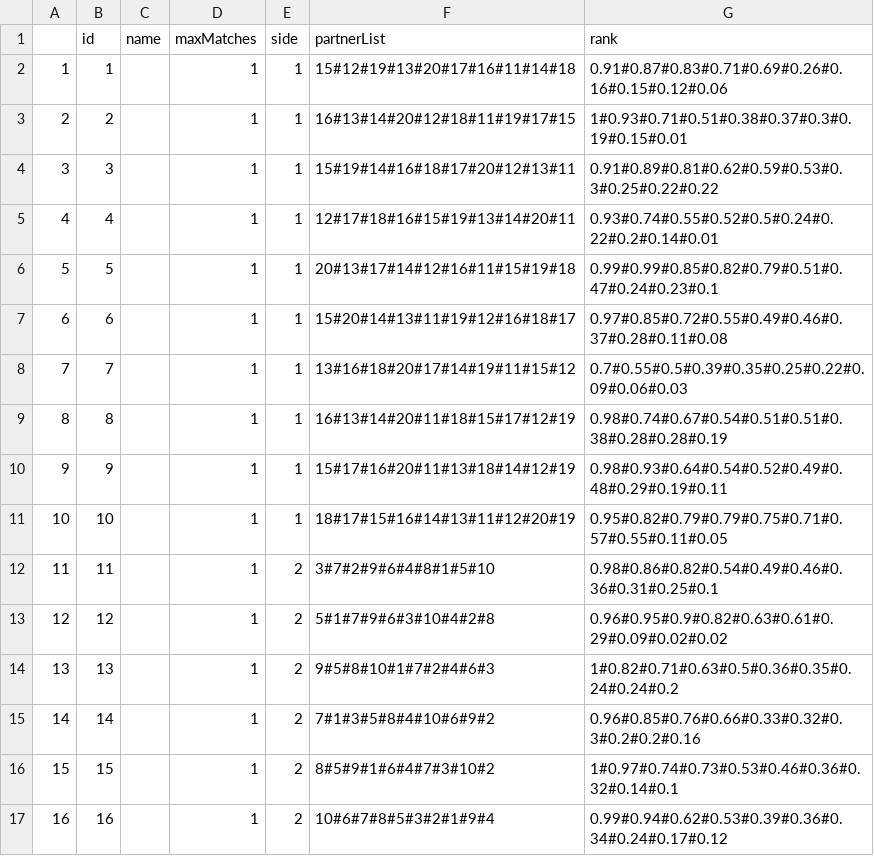
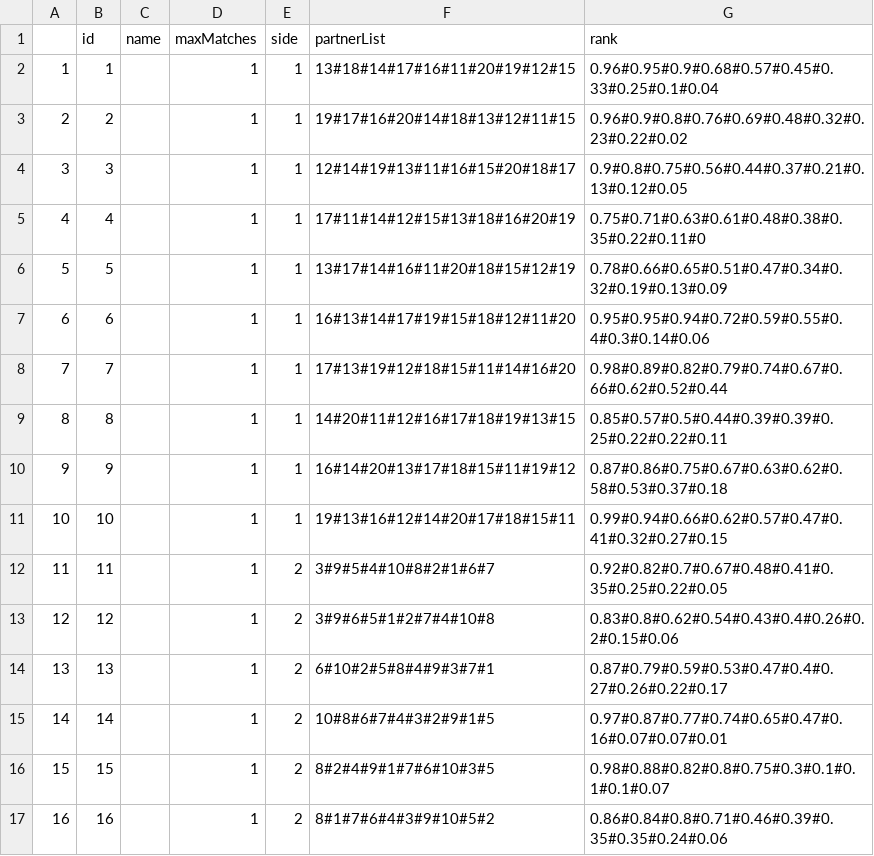
Before and after one commit to e0725439/ac.at.tuwien.ss2016.aep, a CSV file: Model/disco.csv, drawn as a sheet; only a part is shown; the diff covers the shown part only.

Commit message:
Set seed to certain value

```diff
--- a/Model/disco.csv
+++ b/Model/disco.csv
@@ -1,17 +1,17 @@
 "";"id";"name";"maxMatches";"side";"partnerList";"rank"
-"1";1;"";1;1;"15#12#19#13#20#17#16#11#14#18";"0.91#0.87#0.83#0.71#0.69#0.26#0.16#0.15#0.12#0.06"
-"2";2;"";1;1;"16#13#14#20#12#18#11#19#17#15";"1#0.93#0.71#0.51#0.38#0.37#0.3#0.19#0.15#0.01"
-"3";3;"";1;1;"15#19#14#16#18#17#20#12#13#11";"0.91#0.89#0.81#0.62#0.59#0.53#0.3#0.25#0.22#0.22"
-"4";4;"";1;1;"12#17#18#16#15#19#13#14#20#11";"0.93#0.74#0.55#0.52#0.5#0.24#0.22#0.2#0.14#0.01"
-"5";5;"";1;1;"20#13#17#14#12#16#11#15#19#18";"0.99#0.99#0.85#0.82#0.79#0.51#0.47#0.24#0.23#0.1"
-"6";6;"";1;1;"15#20#14#13#11#19#12#16#18#17";"0.97#0.85#0.72#0.55#0.49#0.46#0.37#0.28#0.11#0.08"
-"7";7;"";1;1;"13#16#18#20#17#14#19#11#15#12";"0.7#0.55#0.5#0.39#0.35#0.25#0.22#0.09#0.06#0.03"
-"8";8;"";1;1;"16#13#14#20#11#18#15#17#12#19";"0.98#0.74#0.67#0.54#0.51#0.51#0.38#0.28#0.28#0.19"
-"9";9;"";1;1;"15#17#16#20#11#13#18#14#12#19";"0.98#0.93#0.64#0.54#0.52#0.49#0.48#0.29#0.19#0.11"
-"10";10;"";1;1;"18#17#15#16#14#13#11#12#20#19";"0.95#0.82#0.79#0.79#0.75#0.71#0.57#0.55#0.11#0.05"
-"11";11;"";1;2;"3#7#2#9#6#4#8#1#5#10";"0.98#0.86#0.82#0.54#0.49#0.46#0.36#0.31#0.25#0.1"
-"12";12;"";1;2;"5#1#7#9#6#3#10#4#2#8";"0.96#0.95#0.9#0.82#0.63#0.61#0.29#0.09#0.02#0.02"
-"13";13;"";1;2;"9#5#8#10#1#7#2#4#6#3";"1#0.82#0.71#0.63#0.5#0.36#0.35#0.24#0.24#0.2"
-"14";14;"";1;2;"7#1#3#5#8#4#10#6#9#2";"0.96#0.85#0.76#0.66#0.33#0.32#0.3#0.2#0.2#0.16"
-"15";15;"";1;2;"8#5#9#1#6#4#7#3#10#2";"1#0.97#0.74#0.73#0.53#0.46#0.36#0.32#0.14#0.1"
-"16";16;"";1;2;"10#6#7#8#5#3#2#1#9#4";"0.99#0.94#0.62#0.53#0.39#0.36#0.34#0.24#0.17#0.12"
+"1";1;"";1;1;"13#18#14#17#16#11#20#19#12#15";"0.96#0.95#0.9#0.68#0.57#0.45#0.33#0.25#0.1#0.04"
+"2";2;"";1;1;"19#17#16#20#14#18#13#12#11#15";"0.96#0.9#0.8#0.76#0.69#0.48#0.32#0.23#0.22#0.02"
+"3";3;"";1;1;"12#14#19#13#11#16#15#20#18#17";"0.9#0.8#0.75#0.56#0.44#0.37#0.21#0.13#0.12#0.05"
+"4";4;"";1;1;"17#11#14#12#15#13#18#16#20#19";"0.75#0.71#0.63#0.61#0.48#0.38#0.35#0.22#0.11#0"
+"5";5;"";1;1;"13#17#14#16#11#20#18#15#12#19";"0.78#0.66#0.65#0.51#0.47#0.34#0.32#0.19#0.13#0.09"
+"6";6;"";1;1;"16#13#14#17#19#15#18#12#11#20";"0.95#0.95#0.94#0.72#0.59#0.55#0.4#0.3#0.14#0.06"
+"7";7;"";1;1;"17#13#19#12#18#15#11#14#16#20";"0.98#0.89#0.82#0.79#0.74#0.67#0.66#0.62#0.52#0.44"
+"8";8;"";1;1;"14#20#11#12#16#17#18#19#13#15";"0.85#0.57#0.5#0.44#0.39#0.39#0.25#0.22#0.22#0.11"
+"9";9;"";1;1;"16#14#20#13#17#18#15#11#19#12";"0.87#0.86#0.75#0.67#0.63#0.62#0.58#0.53#0.37#0.18"
+"10";10;"";1;1;"19#13#16#12#14#20#17#18#15#11";"0.99#0.94#0.66#0.62#0.57#0.47#0.41#0.32#0.27#0.15"
+"11";11;"";1;2;"3#9#5#4#10#8#2#1#6#7";"0.92#0.82#0.7#0.67#0.48#0.41#0.35#0.25#0.22#0.05"
+"12";12;"";1;2;"3#9#6#5#1#2#7#4#10#8";"0.83#0.8#0.62#0.54#0.43#0.4#0.26#0.2#0.15#0.06"
+"13";13;"";1;2;"6#10#2#5#8#4#9#3#7#1";"0.87#0.79#0.59#0.53#0.47#0.4#0.27#0.26#0.22#0.17"
+"14";14;"";1;2;"10#8#6#7#4#3#2#9#1#5";"0.97#0.87#0.77#0.74#0.65#0.47#0.16#0.07#0.07#0.01"
+"15";15;"";1;2;"8#2#4#9#1#7#6#10#3#5";"0.98#0.88#0.82#0.8#0.75#0.3#0.1#0.1#0.1#0.07"
+"16";16;"";1;2;"8#1#7#6#4#3#9#10#5#2";"0.86#0.84#0.8#0.71#0.46#0.39#0.35#0.35#0.24#0.06"
```
Also changed, not shown: 8 edited cells elsewhere in this file, 1 other file.
